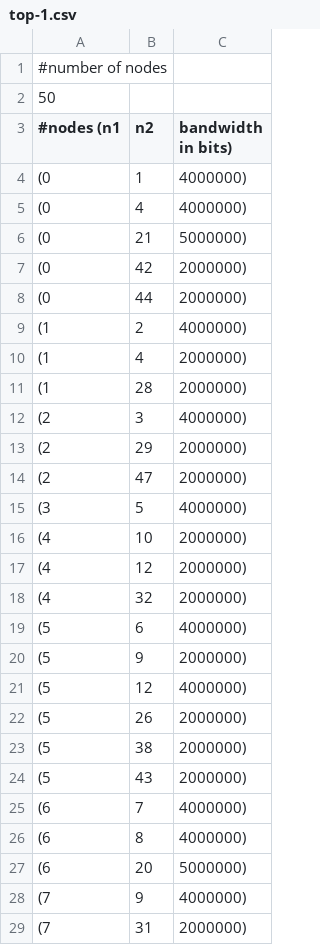
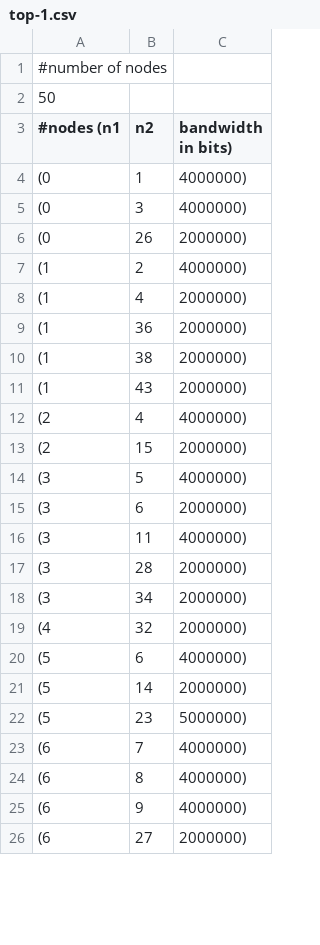
Before and after one commit to danposch/itec-ndn, a CSV file: matlab/LP/top-1.csv, drawn as a sheet; only a part is shown; the diff covers the shown part only.

```diff
--- a/matlab/LP/top-1.csv
+++ b/matlab/LP/top-1.csv
@@ -4,26 +4,23 @@
 (0,1,4000000)
-(0,4,4000000)
-(0,21,5000000)
-(0,42,2000000)
-(0,44,2000000)
+(0,3,4000000)
+(0,26,2000000)
 (1,2,4000000)
 (1,4,2000000)
-(1,28,2000000)
-(2,3,4000000)
-(2,29,2000000)
-(2,47,2000000)
+(1,36,2000000)
+(1,38,2000000)
+(1,43,2000000)
+(2,4,4000000)
+(2,15,2000000)
 (3,5,4000000)
-(4,10,2000000)
-(4,12,2000000)
+(3,6,2000000)
+(3,11,4000000)
+(3,28,2000000)
+(3,34,2000000)
 (4,32,2000000)
 (5,6,4000000)
-(5,9,2000000)
-(5,12,4000000)
-(5,26,2000000)
-(5,38,2000000)
-(5,43,2000000)
+(5,14,2000000)
+(5,23,5000000)
 (6,7,4000000)
 (6,8,4000000)
-(6,20,5000000)
-(7,9,4000000)
-(7,31,2000000)
+(6,9,4000000)
+(6,27,2000000)
```
Also changed, not shown: 12 added rows, 9 removed rows and 19 edited cells elsewhere in this file, 4 other files.
